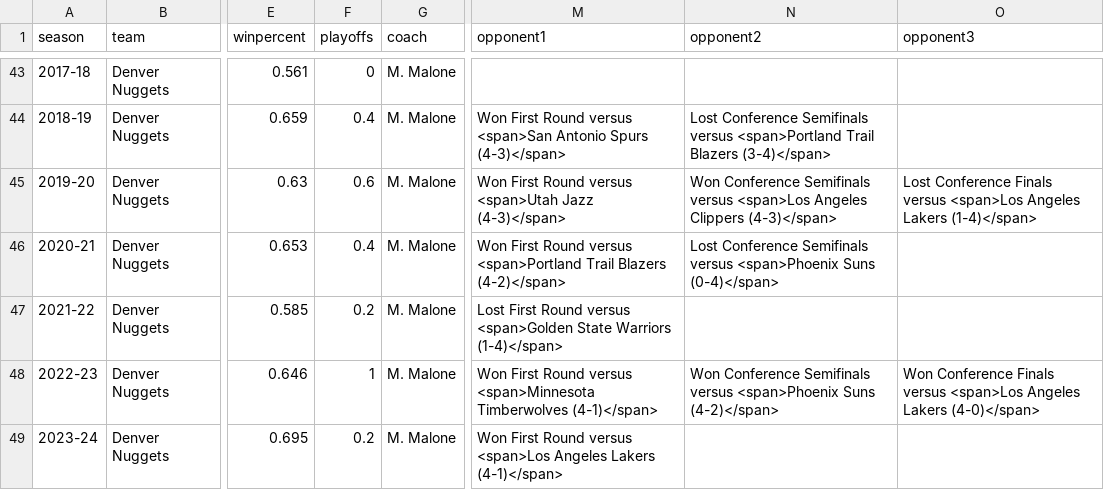
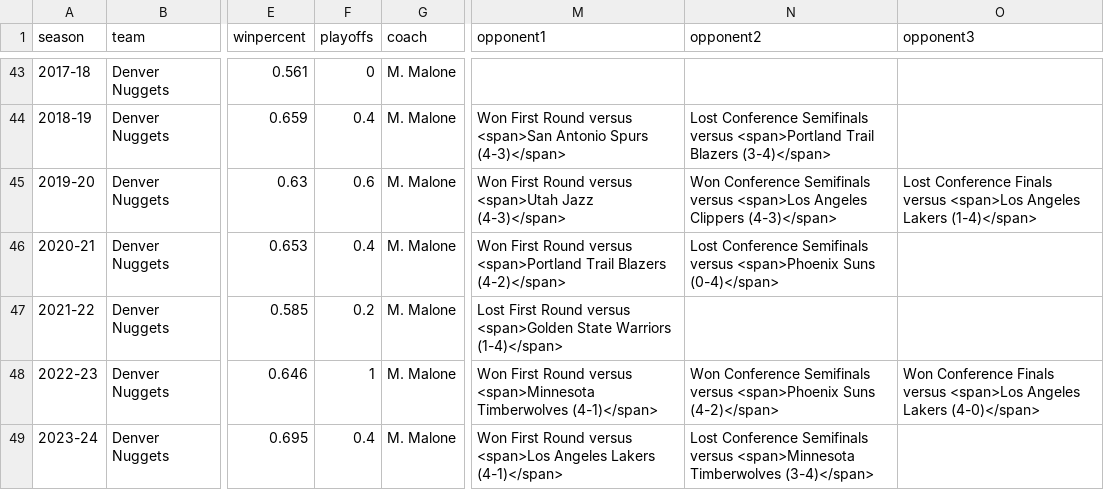
Before and after one commit to zacariias/nbahistory, a CSV file: teams/DEN/data.csv, drawn as a sheet; only a part is shown, gaps mark what is left out; the diff names each change by its address in the sheet, - before the commit and + after, or states it on an @@ line.

Commit message:
Update data.csv

```diff
--- a/teams/DEN/data.csv
+++ b/teams/DEN/data.csv
-F49 (playoffs): 0.2
+F49 (playoffs): 0.4
-N49 (opponent2): (empty)
+N49 (opponent2): Lost Conference Semifinals versus <span>Minnesota Timberwolves (3-4)</span>
```
